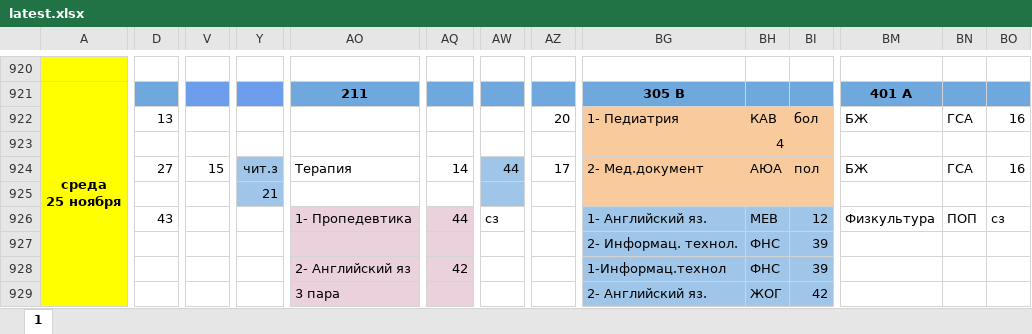
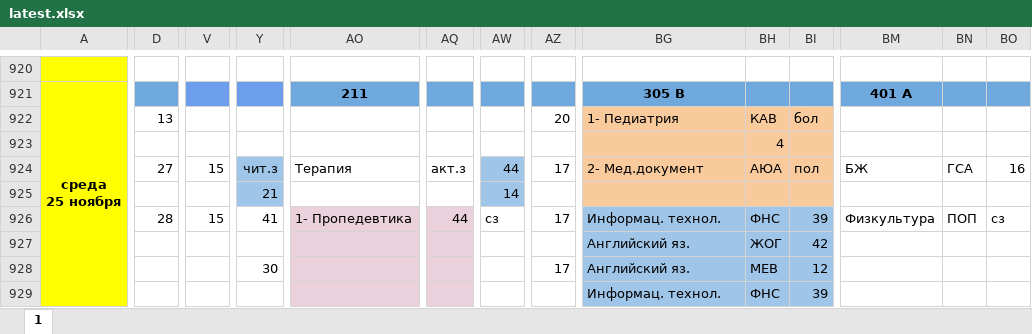
Before and after one commit to koovarem-byte/puls, an Excel workbook: cache/latest.xlsx, sheet 1, drawn as a sheet; only a part is shown, gaps mark what is left out; values as stored, in another font and other column widths than the file's, no borders; charts and pictures not drawn; the diff covers the shown part only; the diff names each change by its address in the sheet, - before the commit and + after, or states it on an @@ line.

```diff
--- a/cache/latest.xlsx (sheet 1)
+++ b/cache/latest.xlsx (sheet 1)
-BM922: БЖ
+BM922: (empty)
-BN922: ГСА
+BN922: (empty)
-BO922: 16
+BO922: (empty)
-AQ924: 14
+AQ924: акт.з
-AW925: (empty)
+AW925: 14
-D926: 43
+D926: 28
-V926: (empty)
+V926: 15
-Y926: (empty)
+Y926: 41
-AZ926: (empty)
+AZ926: 17
-BG926: 1- Английский яз.
+BG926: Информац. технол.
-BH926: МЕВ
+BH926: ФНС
-BI926: 12
+BI926: 39
-BG927: 2- Информац. технол.
+BG927: Английский яз.
-BH927: ФНС
+BH927: ЖОГ
-BI927: 39
+BI927: 42
-Y928: (empty)
+Y928: 30
-AO928: 2- Английский яз
+AO928: (empty)
-AQ928: 42
+AQ928: (empty)
-AZ928: (empty)
+AZ928: 17
-BG928: 1-Информац.технол
+BG928: Английский яз.
-BH928: ФНС
+BH928: МЕВ
-BI928: 39
+BI928: 12
-AO929: 3 пара
+AO929: (empty)
-BG929: 2- Английский яз.
+BG929: Информац. технол.
-BH929: ЖОГ
+BH929: ФНС
-BI929: 42
+BI929: 39
```
Also changed, not shown: 7 edited cells elsewhere in this sheet, 2 other files.
